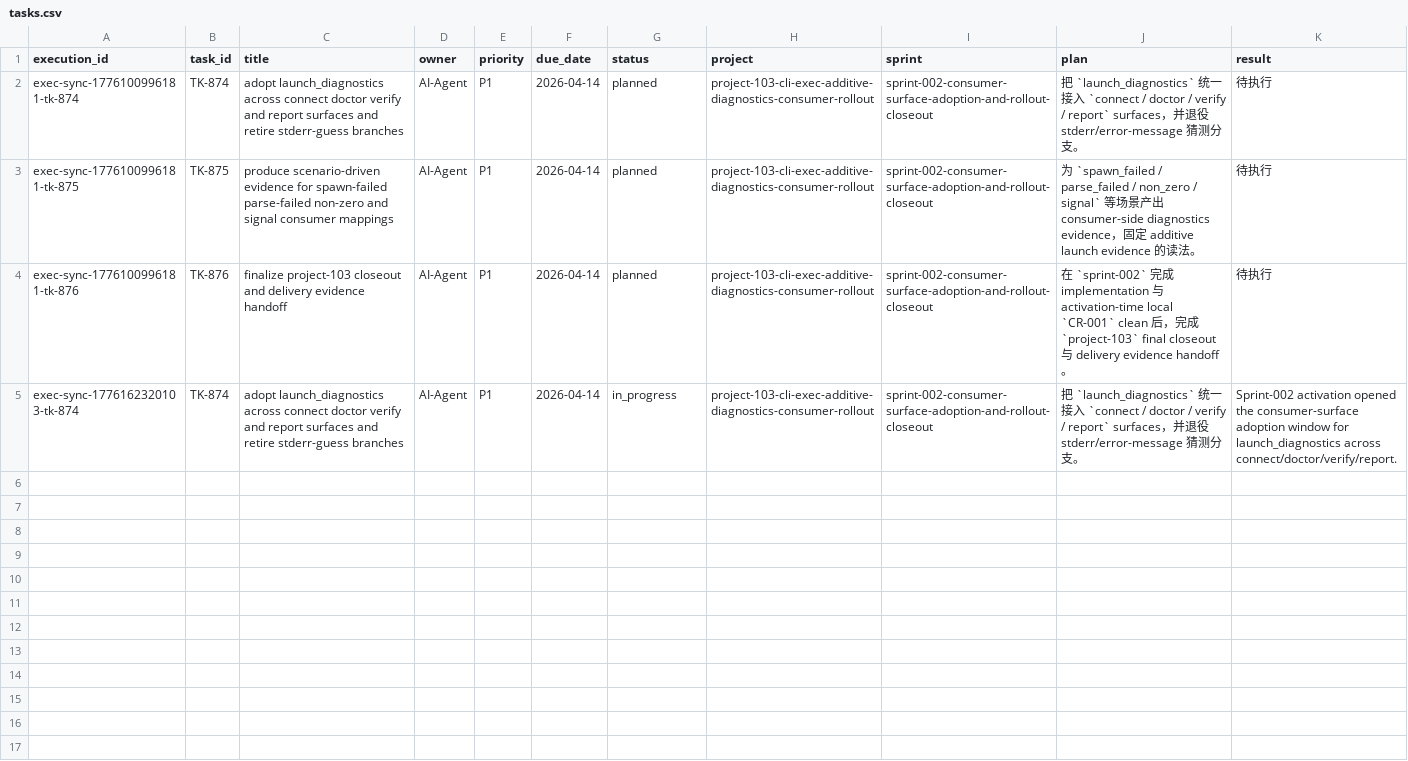
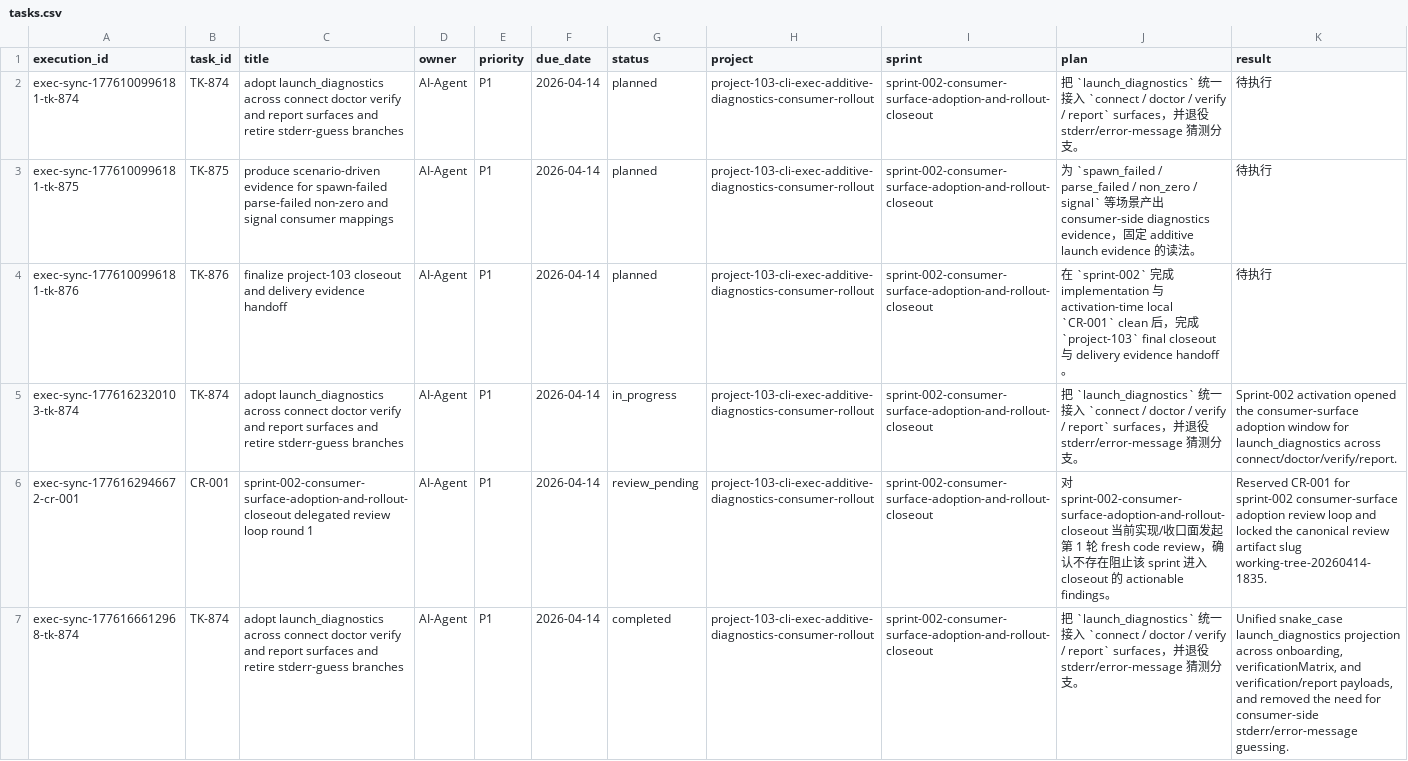
Before and after one commit to JimmyDaddy/repo-ai-governor, a CSV file: .repo-ai-governor/context/dev/project-103-cli-exec-additive-diagnostics-consumer-rollout/sprint-002-consumer-surface-adoption-and-rollout-closeout/tasks/tasks.csv, drawn as a sheet; only a part is shown; rows hold the shown columns only; the diff covers the shown part only; the diff names each change by its address in the sheet, - before the commit and + after, or states it on an @@ line.

Commit message:
feat(project-103-sprint-002): complete sprint and clear cr loop

```diff
--- a/.repo-ai-governor/context/dev/project-103-cli-exec-additive-diagnostics-consumer-rollout/sprint-002-consumer-surface-adoption-and-rollout-closeout/tasks/tasks.csv
+++ b/.repo-ai-governor/context/dev/project-103-cli-exec-additive-diagnostics-consumer-rollout/sprint-002-consumer-surface-adoption-and-rollout-closeout/tasks/tasks.csv
+row 6: exec-sync-1776162946672-cr-001 | CR-001 | sprint-002-consumer-surface-adoption-and-rollout-closeout delegated review loop round 1 | AI-Agent | P1 | 2026-04-14 | review_pending | project-103-cli-exec-additive-diagnostics-consumer-rollout | sprint-002-consumer-surface-adoption-and-rollout-closeout | 对 sprint-002-consumer-surface-adoption-and-rollout-closeout 当前实现/收口面发起第 1 轮 fresh code review，确认不存在阻止该 sprint 进入 closeout 的 actionable findings。 | Reserved CR-001 for sprint-002 consumer-surface adoption review loop and locked the canonical review artifact slug working-tree-20260414-1835.
+row 7: exec-sync-1776166612968-tk-874 | TK-874 | adopt launch_diagnostics across connect doctor verify and report surfaces and retire stderr-guess branches | AI-Agent | P1 | 2026-04-14 | completed | project-103-cli-exec-additive-diagnostics-consumer-rollout | sprint-002-consumer-surface-adoption-and-rollout-closeout | 把 `launch_diagnostics` 统一接入 `connect / doctor / verify / report` surfaces，并退役 stderr/error-message 猜测分支。 | Unified snake_case launch_diagnostics projection across onboarding, verificationMatrix, and verification/report payloads, and removed the need for consumer-side stderr/error-message guessing.
```
Also changed, not shown: 4 added rows elsewhere in this file, 18 other files.
